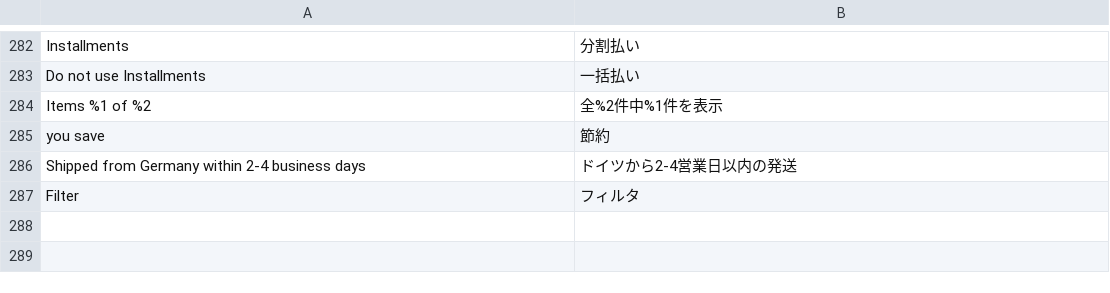
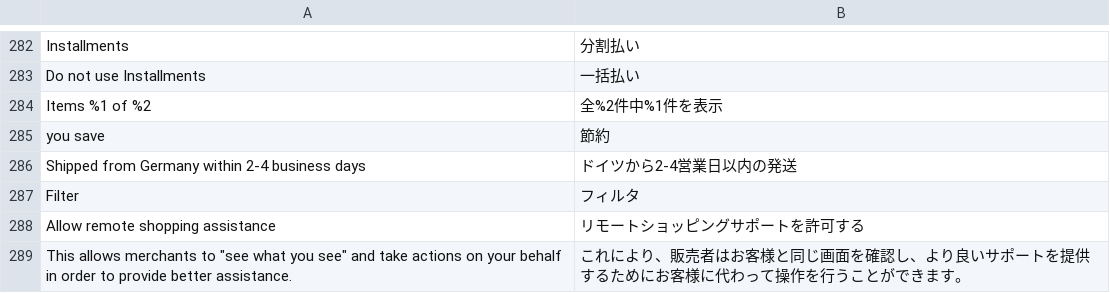
Before and after one commit to dipustrativ/ca-jp-ci-cd, a CSV file: app/design/frontend/carpetavenue/rugs/i18n/ja_JP.csv, drawn as a sheet; only a part is shown, gaps mark what is left out.

```diff
--- a/app/design/frontend/carpetavenue/rugs/i18n/ja_JP.csv
+++ b/app/design/frontend/carpetavenue/rugs/i18n/ja_JP.csv
@@ -287 +287,3 @@ Items %1 of %2,全%2件中%1件を表示
 "Filter","フィルタ"
+"Allow remote shopping assistance","リモートショッピングサポートを許可する"
+"This allows merchants to ""see what you see"" and take actions on your behalf in order to provide better assistance.","これにより、販売者はお客様と同じ画面を確認し、より良いサポートを提供するためにお客様に代わって操作を行うことができます。"
```
Also changed, not shown: 3 other files.
